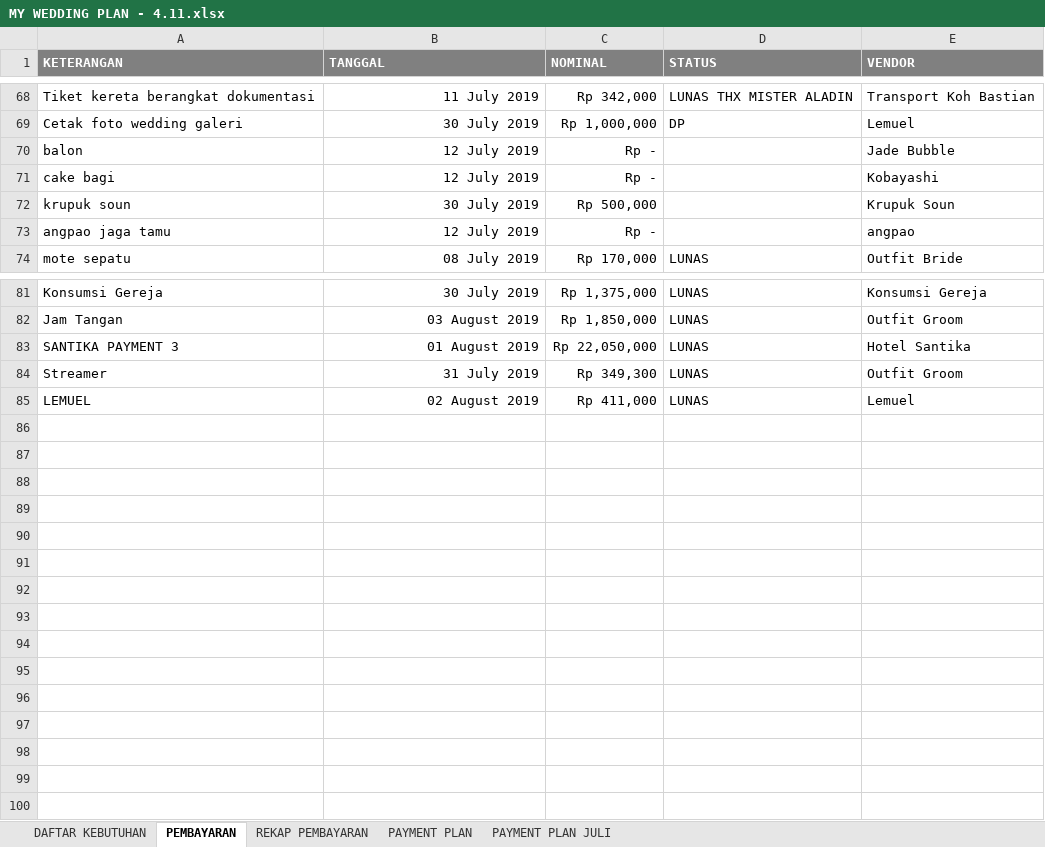
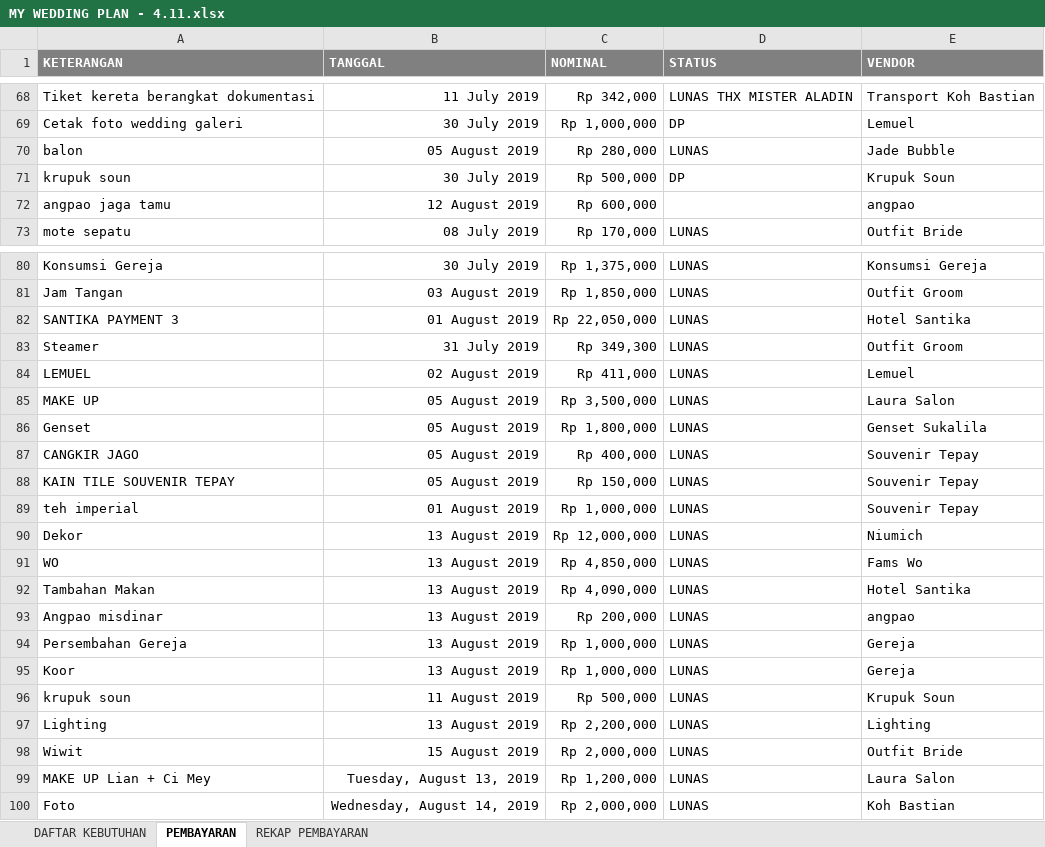
Before and after one commit to ricmawan/projects, an Excel workbook: incrediblejournEYBEEwithyou/MY WEDDING PLAN - 4.11.xlsx, sheet PEMBAYARAN, drawn as a sheet; only a part is shown, gaps mark what is left out; values as stored, in another font and other column widths than the file's, no borders; removed rows and columns are numbered as before the commit, all else as after; the diff covers the shown part only; the diff names each change by its address in the sheet, - before the commit and + after, or states it on an @@ line.

```diff
--- a/incrediblejournEYBEEwithyou/MY WEDDING PLAN - 4.11.xlsx (sheet PEMBAYARAN)
+++ b/incrediblejournEYBEEwithyou/MY WEDDING PLAN - 4.11.xlsx (sheet PEMBAYARAN)
-sheet tab: PAYMENT PLAN
-sheet tab: PAYMENT PLAN JULI
-B70 (TANGGAL): 12 July 2019
+B70 (TANGGAL): 05 August 2019
-C70 (NOMINAL): Rp -
+C70 (NOMINAL): Rp 280,000
-D70 (STATUS): (empty)
+D70 (STATUS): LUNAS
-row 71: cake bagi | 12 July 2019 | Rp - |  | Kobayashi
-D71 (STATUS): (empty)
+D71 (STATUS): DP
-B72 (TANGGAL): 12 July 2019
+B72 (TANGGAL): 12 August 2019
-C72 (NOMINAL): Rp -
+C72 (NOMINAL): Rp 600,000
-A83 (KETERANGAN): Streamer
+A83 (KETERANGAN): Steamer
+row 85: MAKE UP | 05 August 2019 | Rp 3,500,000 | LUNAS | Laura Salon
+row 86: Genset | 05 August 2019 | Rp 1,800,000 | LUNAS | Genset Sukalila
+row 87: CANGKIR JAGO | 05 August 2019 | Rp 400,000 | LUNAS | Souvenir Tepay
+row 88: KAIN TILE SOUVENIR TEPAY | 05 August 2019 | Rp 150,000 | LUNAS | Souvenir Tepay
+row 89: teh imperial | 01 August 2019 | Rp 1,000,000 | LUNAS | Souvenir Tepay
+row 90: Dekor | 13 August 2019 | Rp 12,000,000 | LUNAS | Niumich
+row 91: WO | 13 August 2019 | Rp 4,850,000 | LUNAS | Fams Wo
+row 92: Tambahan Makan | 13 August 2019 | Rp 4,090,000 | LUNAS | Hotel Santika
+row 93: Angpao misdinar | 13 August 2019 | Rp 200,000 | LUNAS | angpao
+row 94: Persembahan Gereja | 13 August 2019 | Rp 1,000,000 | LUNAS | Gereja
+row 95: Koor | 13 August 2019 | Rp 1,000,000 | LUNAS | Gereja
+row 96: krupuk soun | 11 August 2019 | Rp 500,000 | LUNAS | Krupuk Soun
+row 97: Lighting | 13 August 2019 | Rp 2,200,000 | LUNAS | Lighting
+row 98: Wiwit | 15 August 2019 | Rp 2,000,000 | LUNAS | Outfit Bride
+row 99: MAKE UP Lian + Ci Mey | Tuesday, August 13, 2019 | Rp 1,200,000 | LUNAS | Laura Salon
+row 100: Foto | Wednesday, August 14, 2019 | Rp 2,000,000 | LUNAS | Koh Bastian
```
Also changed, not shown: 1 edited cell elsewhere in this sheet, sheet REKAP PEMBAYARAN, sheet DAFTAR KEBUTUHAN, incrediblejournEYBEEwithyou/guestlist - 25.2.xlsx, 11 other files.
